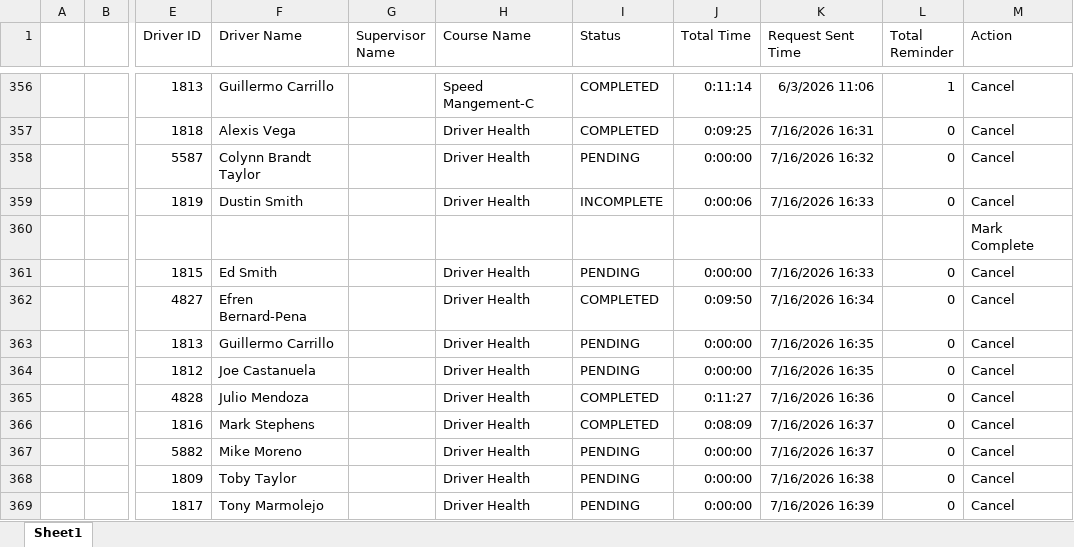
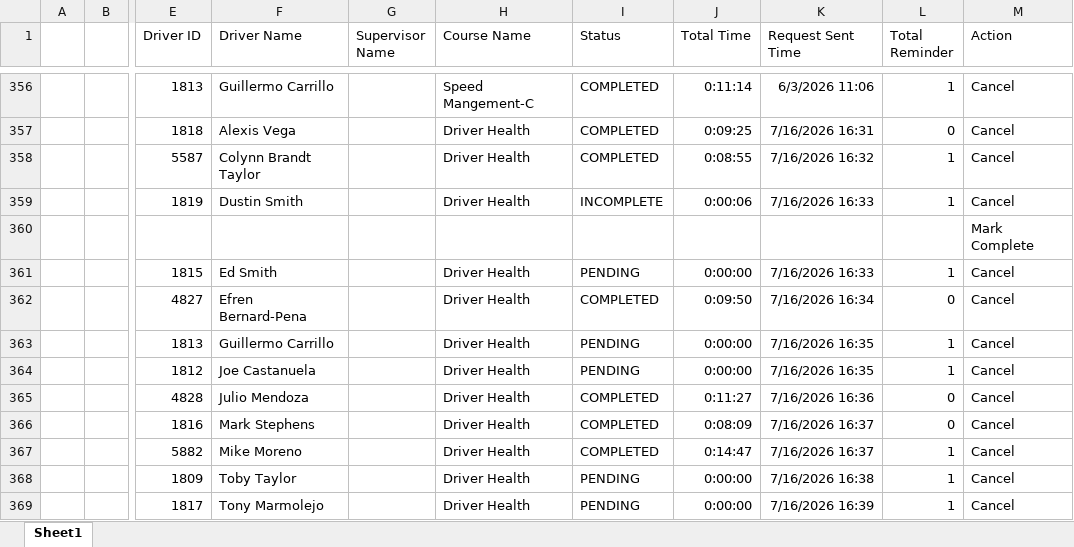
Before and after one commit to jmullins-DEN/Home-Motors, an Excel workbook: training.xlsx, sheet Sheet1, drawn as a sheet; only a part is shown, gaps mark what is left out; values as stored, in another font and other column widths than the file's, no borders; the diff names each change by its address in the sheet, - before the commit and + after, or states it on an @@ line.

Commit message:
Weekly data update: training.xlsx

```diff
--- a/training.xlsx (sheet Sheet1)
+++ b/training.xlsx (sheet Sheet1)
-I358 (Status): PENDING
+I358 (Status): COMPLETED
-J358 (Total Time): 0:00:00
+J358 (Total Time): 0:08:55
-L358:L359 (Total Reminder): 0
+L358:L359 (Total Reminder): 1
-L361 (Total Reminder): 0
+L361 (Total Reminder): 1
-L363:L364 (Total Reminder): 0
+L363:L364 (Total Reminder): 1
-I367 (Status): PENDING
+I367 (Status): COMPLETED
-J367 (Total Time): 0:00:00
+J367 (Total Time): 0:14:47
-L367:L369 (Total Reminder): 0
+L367:L369 (Total Reminder): 1
```
